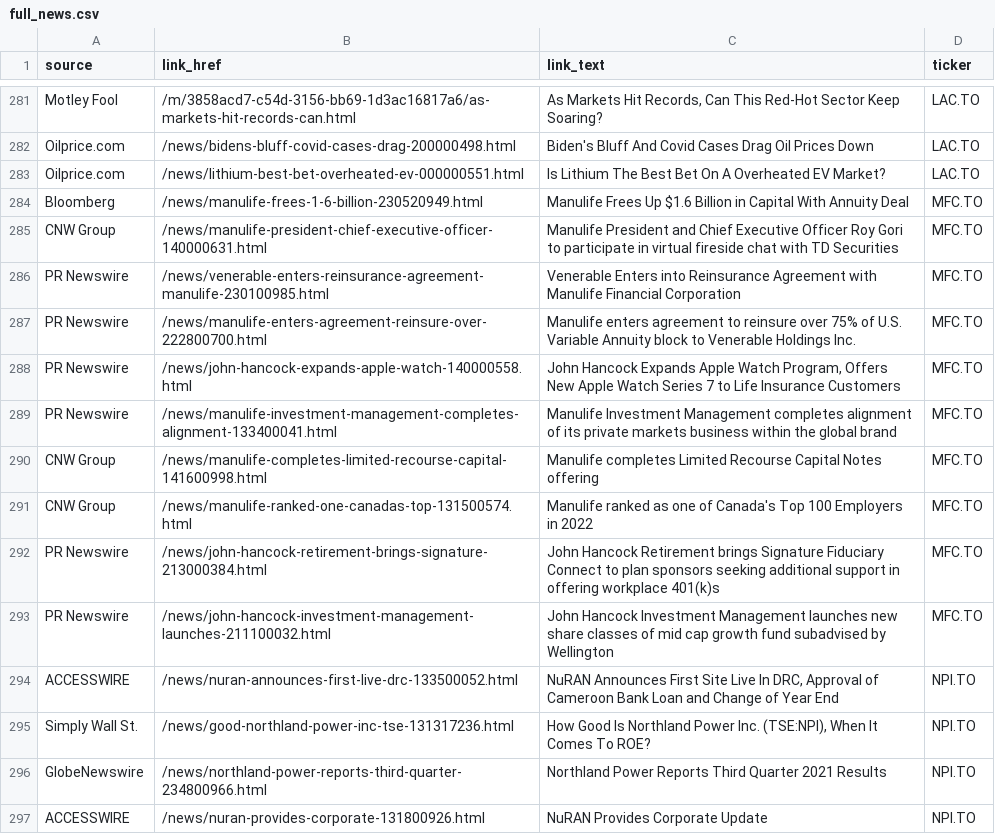
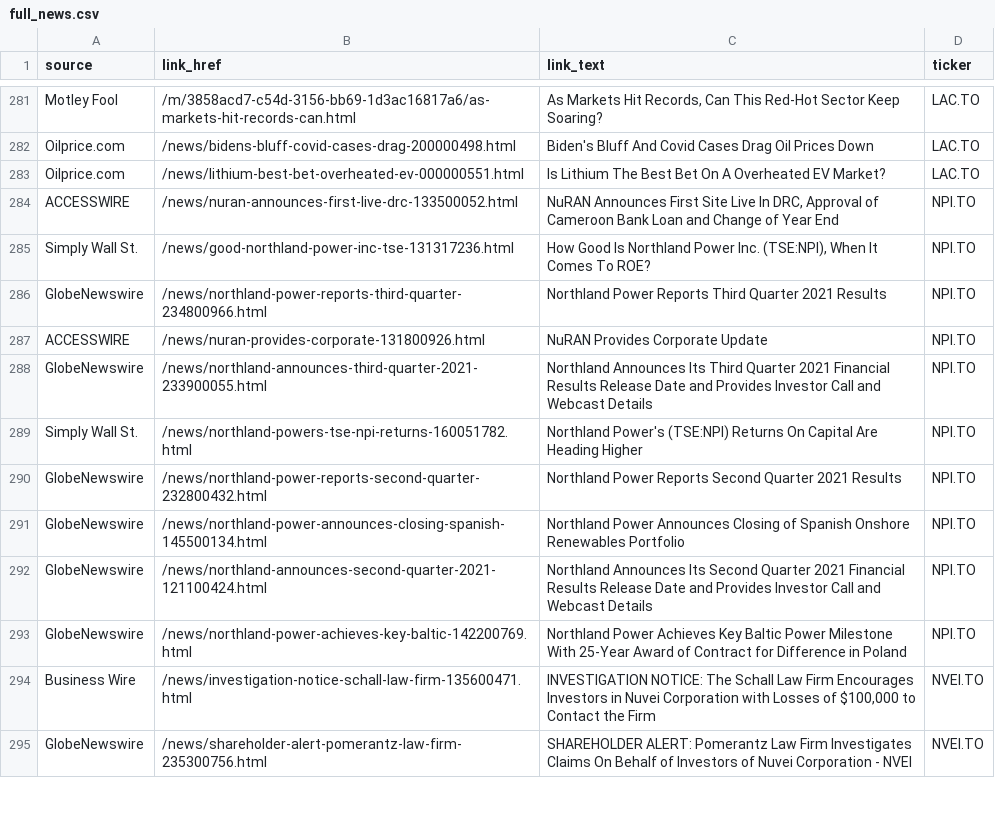
Before and after one commit to dli-invest/halts_and_news, a CSV file: full_news.csv, drawn as a sheet; only a part is shown, gaps mark what is left out; the shorter side is filled out with more unchanged rows.

```diff
--- a/full_news.csv
+++ b/full_news.csv
@@ -283,12 +283,2 @@ Oilprice.com,/news/bidens-bluff-covid-cases-drag-200000498.html,Biden's Bluff An
 Oilprice.com,/news/lithium-best-bet-overheated-ev-000000551.html,Is Lithium The Best Bet On A Overheated EV Market?,LAC.TO
-Bloomberg,/news/manulife-frees-1-6-billion-230520949.html,Manulife Frees Up $1.6 Billion in Capital With Annuity Deal,MFC.TO
-CNW Group,/news/manulife-president-chief-executive-officer-140000631.html,Manulife President and Chief Executive Officer Roy Gori to participate in virtual fireside chat with TD Securities,MFC.TO
-PR Newswire,/news/venerable-enters-reinsurance-agreement-manulife-230100985.html,Venerable Enters into Reinsurance Agreement with Manulife Financial Corporation,MFC.TO
-PR Newswire,/news/manulife-enters-agreement-reinsure-over-222800700.html,Manulife enters agreement to reinsure over 75% of U.S. Variable Annuity block to Venerable Holdings Inc.,MFC.TO
-PR Newswire,/news/john-hancock-expands-apple-watch-140000558.html,"John Hancock Expands Apple Watch Program, Offers New Apple Watch Series 7 to Life Insurance Customers",MFC.TO
-PR Newswire,/news/manulife-investment-management-completes-alignment-133400041.html,Manulife Investment Management completes alignment of its private markets business within the global brand,MFC.TO
-CNW Group,/news/manulife-completes-limited-recourse-capital-141600998.html,Manulife completes Limited Recourse Capital Notes offering,MFC.TO
-CNW Group,/news/manulife-ranked-one-canadas-top-131500574.html,Manulife ranked as one of Canada's Top 100 Employers in 2022,MFC.TO
-PR Newswire,/news/john-hancock-retirement-brings-signature-213000384.html,John Hancock Retirement brings Signature Fiduciary Connect to plan sponsors seeking additional support in offering workplace 401(k)s,MFC.TO
-PR Newswire,/news/john-hancock-investment-management-launches-211100032.html,John Hancock Investment Management launches new share classes of mid cap growth fund subadvised by Wellington,MFC.TO
 ACCESSWIRE,/news/nuran-announces-first-live-drc-133500052.html,"NuRAN Announces First Site Live In DRC, Approval of Cameroon Bank Loan and Change of Year End",NPI.TO
```
